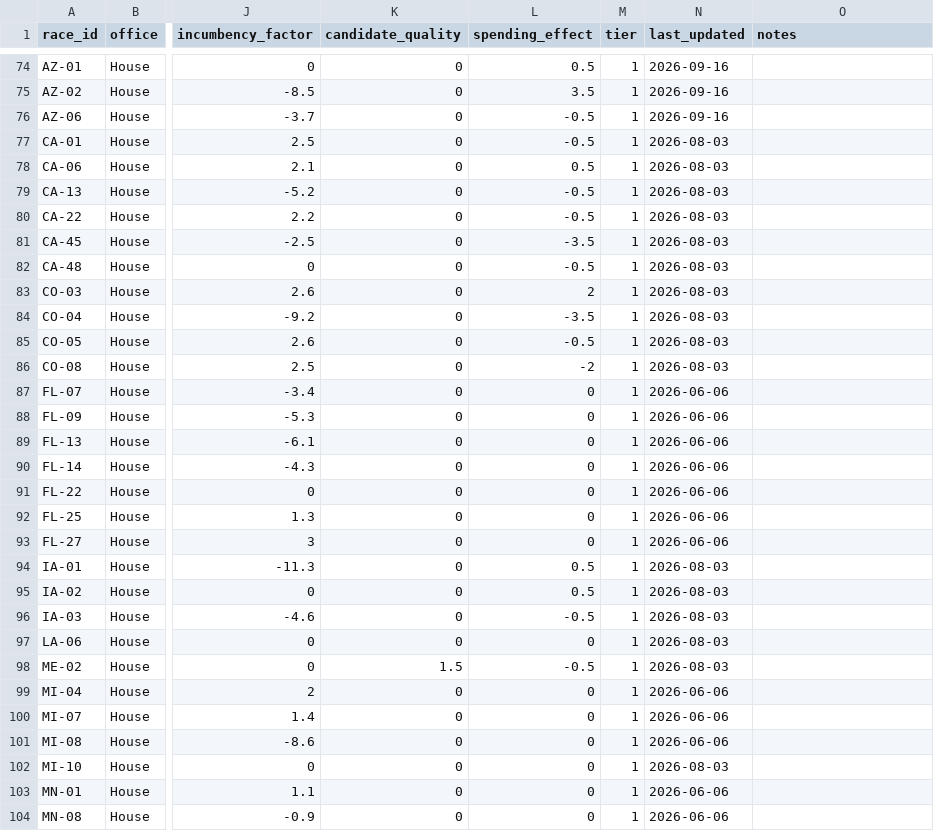
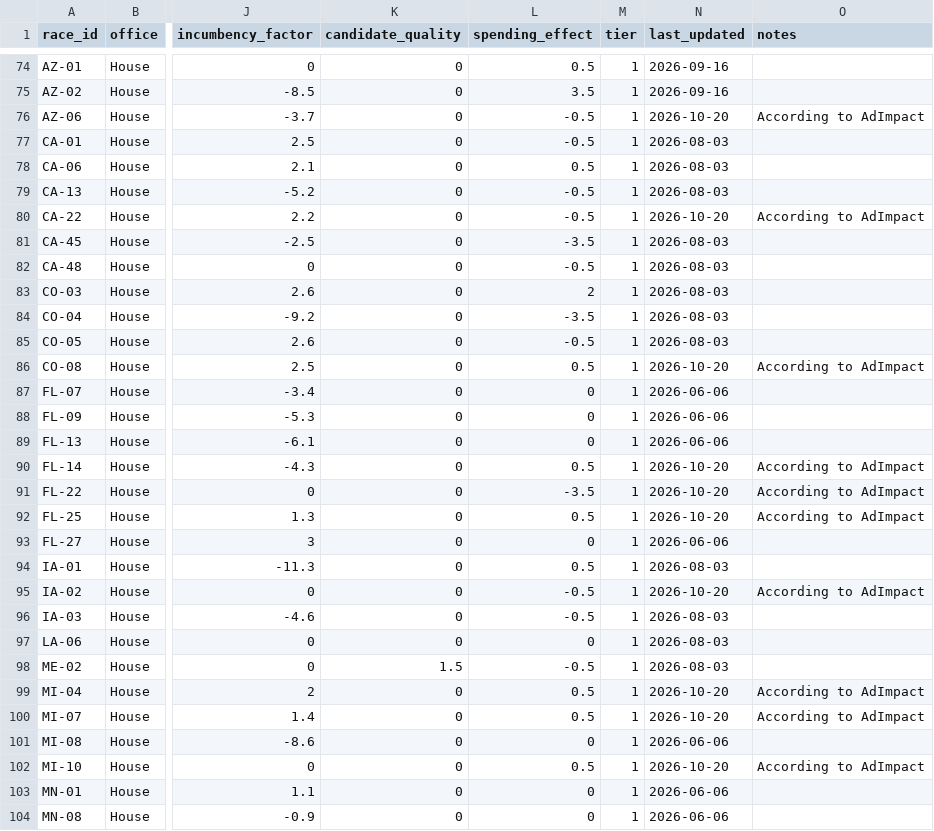
Before and after one commit to krishna-on-gh/carlosneedle, a CSV file: data/races_2026.csv, drawn as a sheet; only a part is shown, gaps mark what is left out; the diff covers the shown part only; the diff names each change by its address in the sheet, - before the commit and + after, or states it on an @@ line.

Commit message:
Updated some House and Senate race fundraising data using AdImpact 10/12 updated data 10/20

```diff
--- a/data/races_2026.csv
+++ b/data/races_2026.csv
-N76 (last_updated): 2026-09-16
+N76 (last_updated): 2026-10-20
-O76 (notes): (empty)
+O76 (notes): According to AdImpact
-N80 (last_updated): 2026-08-03
+N80 (last_updated): 2026-10-20
-O80 (notes): (empty)
+O80 (notes): According to AdImpact
-L86 (spending_effect): -2
+L86 (spending_effect): 0.5
-N86 (last_updated): 2026-08-03
+N86 (last_updated): 2026-10-20
-O86 (notes): (empty)
+O86 (notes): According to AdImpact
-L90 (spending_effect): 0
+L90 (spending_effect): 0.5
-N90:N92 (last_updated): 2026-06-06
+N90:N92 (last_updated): 2026-10-20
-O90:O92 (notes): (empty)
+O90:O92 (notes): According to AdImpact
-L91 (spending_effect): 0
+L91 (spending_effect): -3.5
-L92 (spending_effect): 0
+L92 (spending_effect): 0.5
-L95 (spending_effect): 0.5
+L95 (spending_effect): -0.5
-N95 (last_updated): 2026-08-03
+N95 (last_updated): 2026-10-20
-O95 (notes): (empty)
+O95 (notes): According to AdImpact
-L99:L100 (spending_effect): 0
+L99:L100 (spending_effect): 0.5
-N99:N100 (last_updated): 2026-06-06
+N99:N100 (last_updated): 2026-10-20
-O99:O100 (notes): (empty)
+O99:O100 (notes): According to AdImpact
-L102 (spending_effect): 0
+L102 (spending_effect): 0.5
-N102 (last_updated): 2026-08-03
+N102 (last_updated): 2026-10-20
-O102 (notes): (empty)
+O102 (notes): According to AdImpact
```
Also changed, not shown: 38 edited cells elsewhere in this file.
